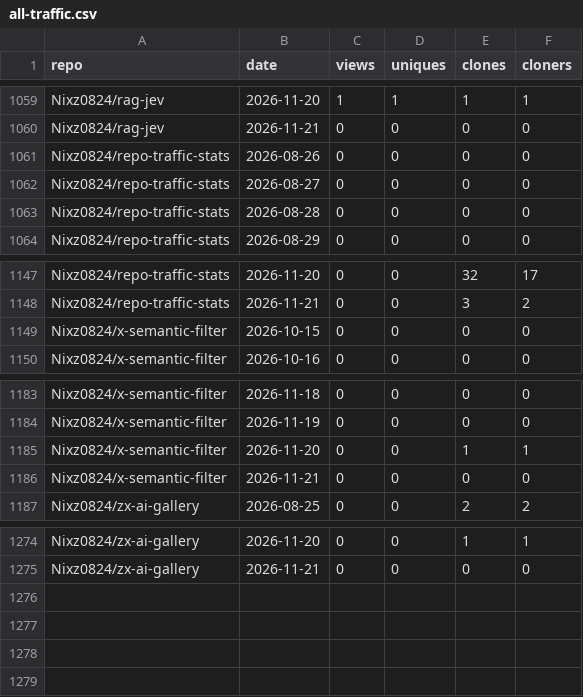
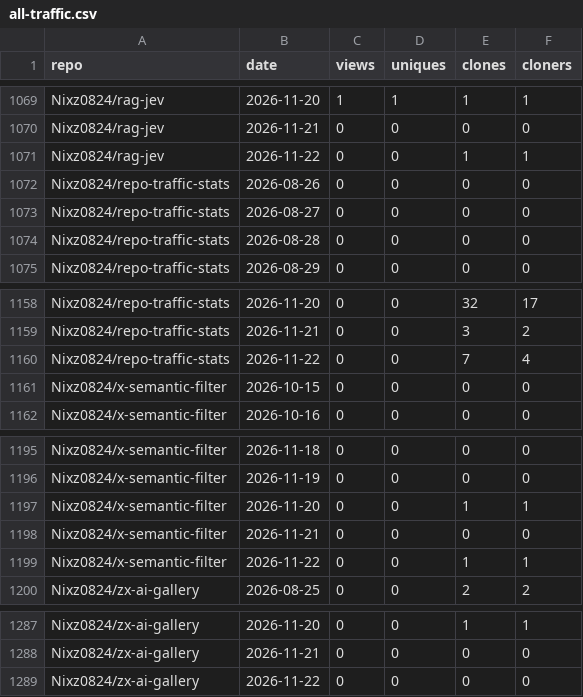
Before and after one commit to Nixz0824/repo-traffic-stats, a CSV file: all-traffic.csv, drawn as a sheet; only a part is shown, gaps mark what is left out; the diff covers the shown part only; the diff names each change by its address in the sheet, - before the commit and + after, or states it on an @@ line.

```diff
--- a/all-traffic.csv
+++ b/all-traffic.csv
+row 1071: Nixz0824/rag-jev | 2026-11-22 | 0 | 0 | 1 | 1
+row 1160: Nixz0824/repo-traffic-stats | 2026-11-22 | 0 | 0 | 7 | 4
+row 1199: Nixz0824/x-semantic-filter | 2026-11-22 | 0 | 0 | 1 | 1
+row 1289: Nixz0824/zx-ai-gallery | 2026-11-22 | 0 | 0 | 0 | 0
```
Also changed, not shown: 10 added rows elsewhere in this file, 2 other files.
